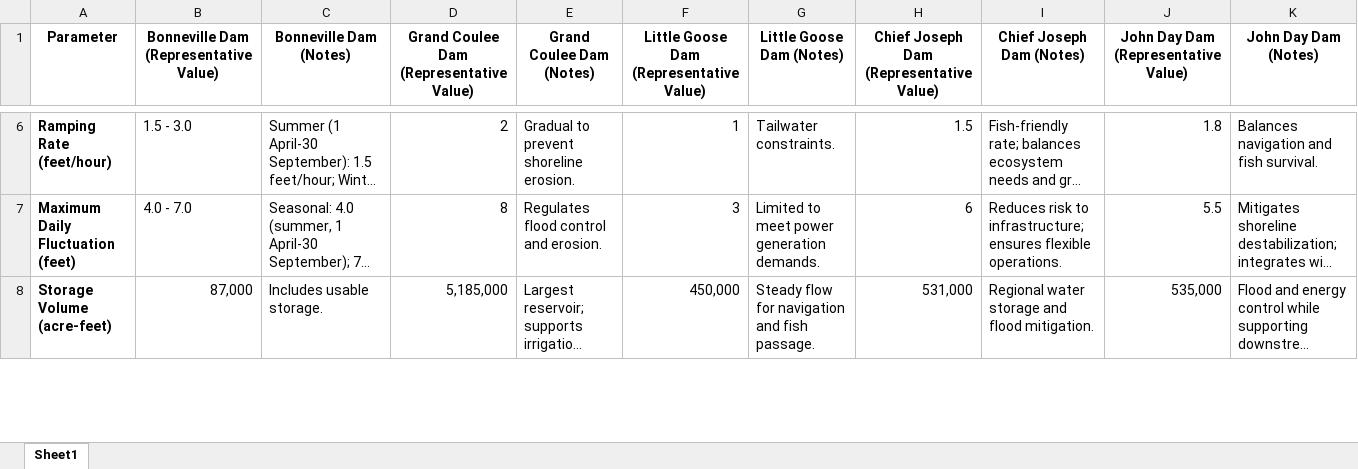
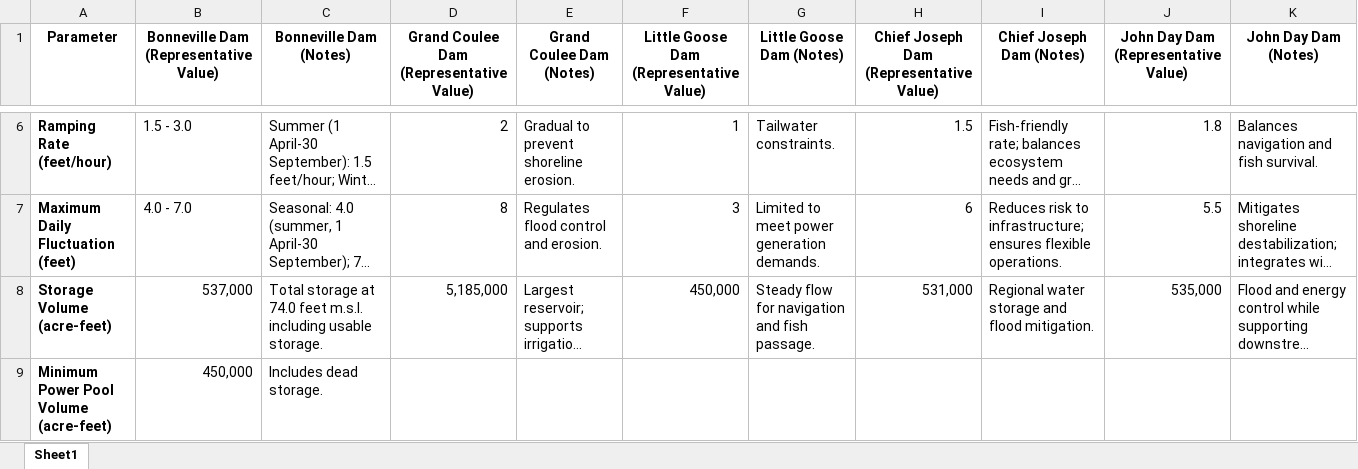
Before and after one commit to Faisal-B-Ashraf/Constraints-map-app, an Excel workbook: data/New improved table.xlsx, sheet Sheet1, drawn as a sheet; only a part is shown, gaps mark what is left out; long unchanged cells end in …; values as stored, in another font and other column widths than the file's, no borders; rows hold the shown columns only; the diff covers the shown part only; the diff names each change by its address in the sheet, - before the commit and + after, or states it on an @@ line.

```diff
--- a/data/New improved table.xlsx (sheet Sheet1)
+++ b/data/New improved table.xlsx (sheet Sheet1)
-B8: 87,000
+B8: 537,000
-C8 (Bonneville Dam (Notes)): Includes usable storage.
+C8 (Bonneville Dam (Notes)): Total storage at 74.0 feet m.s.l. including usable storage.
+row 9: Minimum Power Pool Volume (acre-feet) | 450,000 | Includes dead storage.
```
Also changed, not shown: 2 edited cells elsewhere in this sheet, 1 other file.
